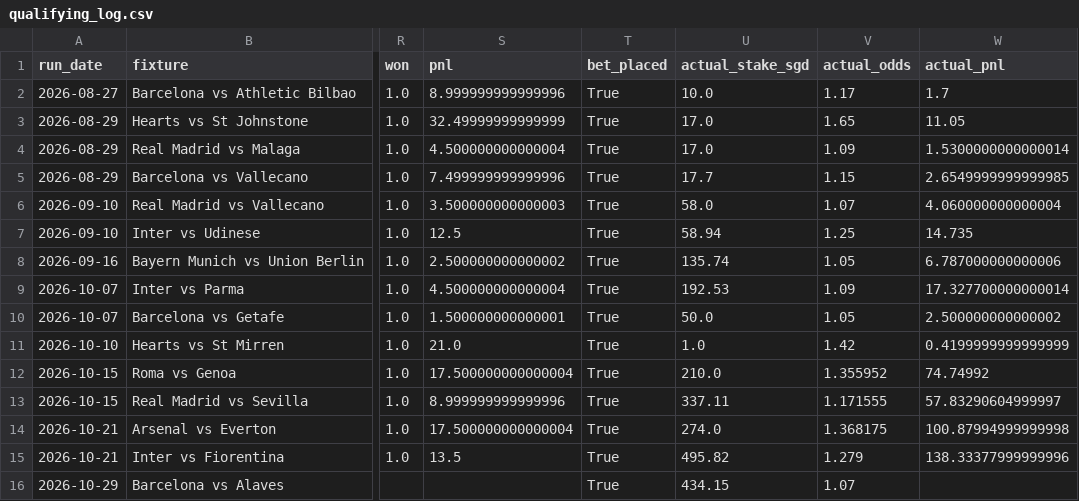
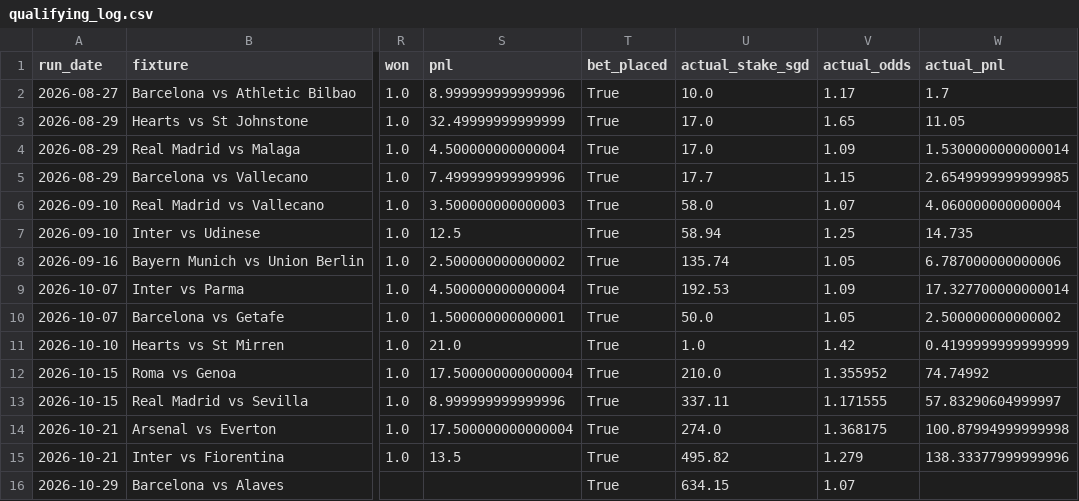
Before and after one commit to quantarram/quant-regime-research, a CSV file: notebooks/football_betting/output/qualifying_log.csv, drawn as a sheet; only a part is shown, gaps mark what is left out; the diff names each change by its address in the sheet, - before the commit and + after, or states it on an @@ line.

```diff
--- a/notebooks/football_betting/output/qualifying_log.csv
+++ b/notebooks/football_betting/output/qualifying_log.csv
-U16 (actual_stake_sgd): 434.15
+U16 (actual_stake_sgd): 634.15
```
Also changed, not shown: 1 other file.
